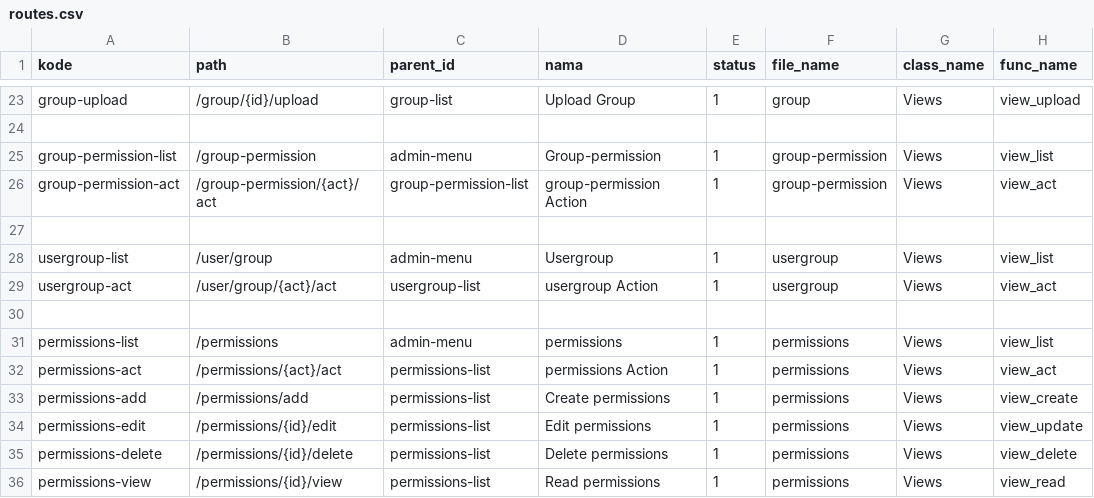
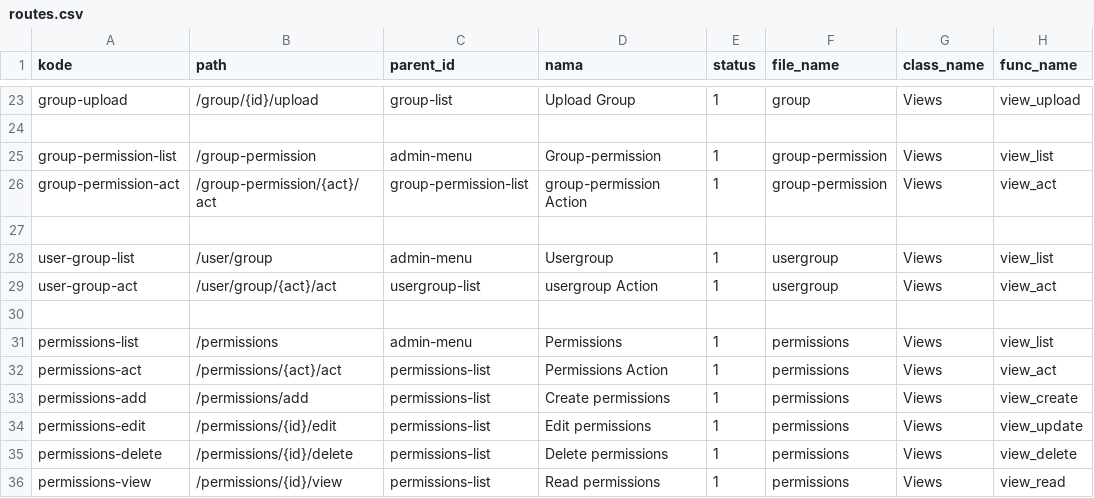
Before and after one commit to cendekia-mu/pos, a CSV file: tsa_pos/scripts/data/routes.csv, drawn as a sheet; only a part is shown, gaps mark what is left out; the diff names each change by its address in the sheet, - before the commit and + after, or states it on an @@ line.

```diff
--- a/tsa_pos/scripts/data/routes.csv
+++ b/tsa_pos/scripts/data/routes.csv
-A28 (kode): usergroup-list
+A28 (kode): user-group-list
-A29 (kode): usergroup-act
+A29 (kode): user-group-act
-D31 (nama): permissions
+D31 (nama): Permissions
-D32 (nama): permissions Action
+D32 (nama): Permissions Action
```
Also changed, not shown: 5 other files.
